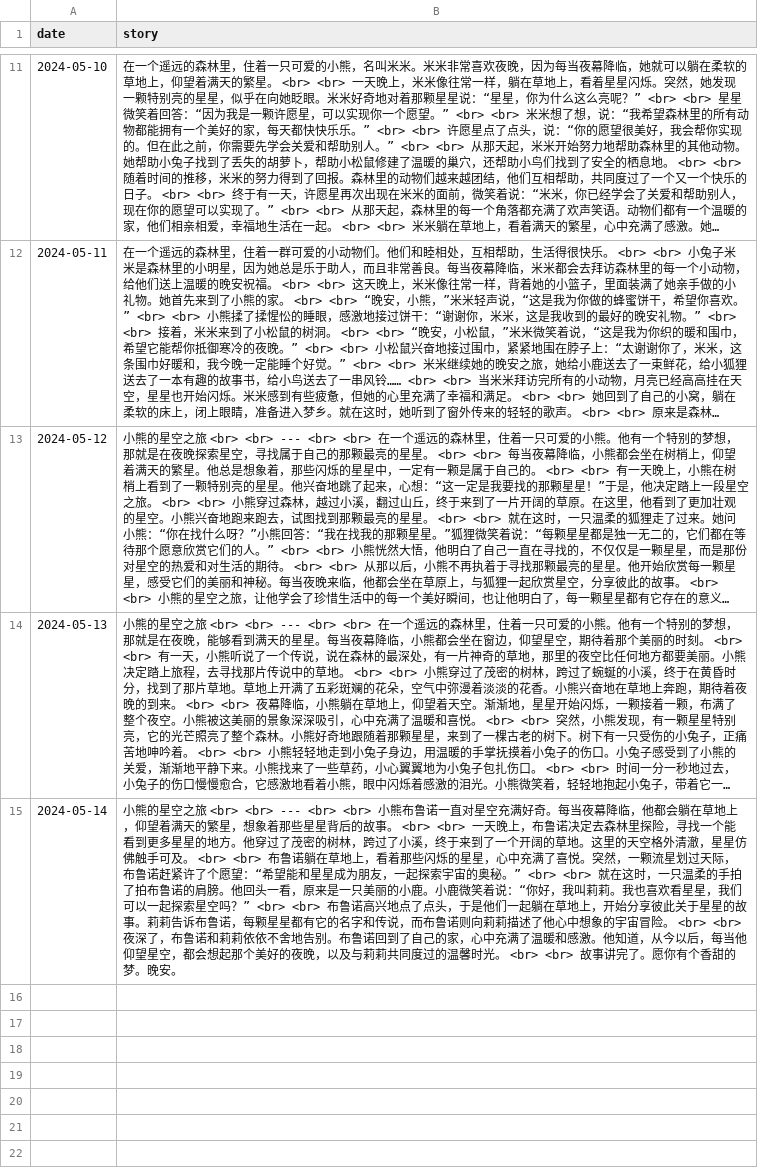
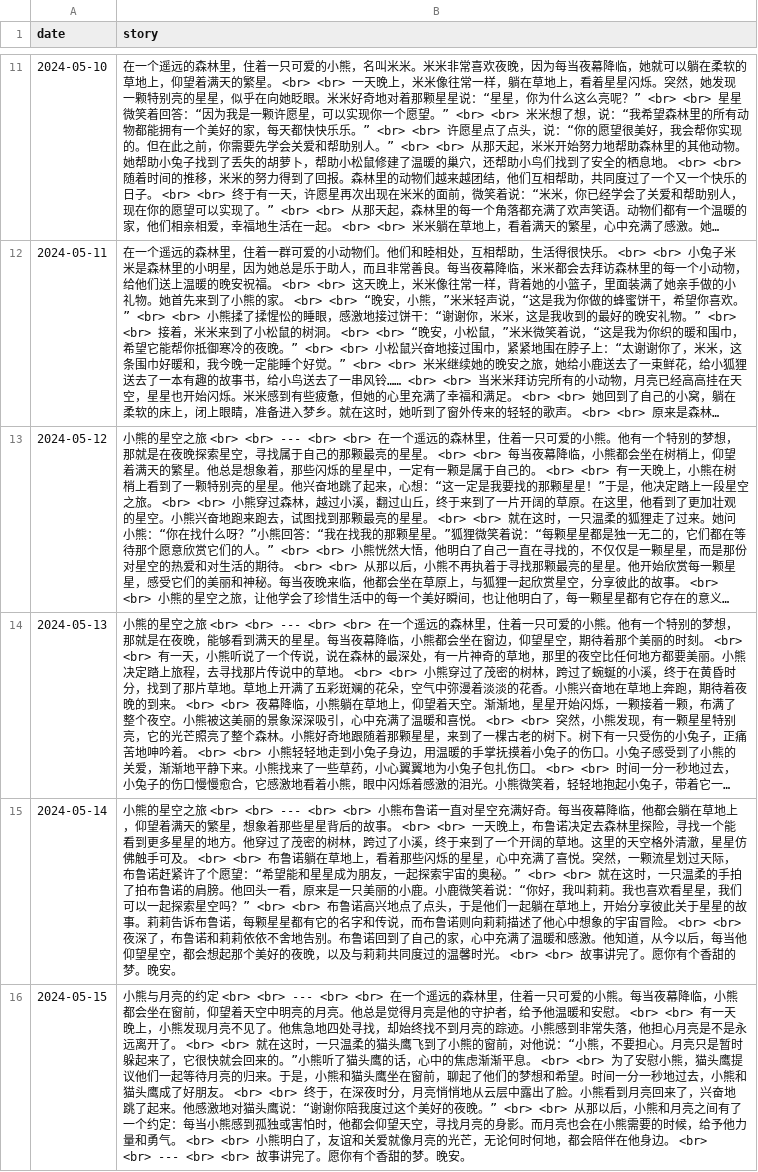
Before and after one commit to flowergod/storyBot, a CSV file: stories.csv, drawn as a sheet; only a part is shown, gaps mark what is left out; long unchanged cells end in …; the diff names each change by its address in the sheet, - before the commit and + after, or states it on an @@ line.

Commit message:
Update stories.csv with new story

```diff
--- a/stories.csv
+++ b/stories.csv
+row 16: 2024-05-15 | 小熊与月亮的约定 <br> <br> --- <br> <br> 在一个遥远的森林里，住着一只可爱的小熊。每当夜幕降临，小熊都会坐在窗前，仰望着天空中明亮的月亮。他总是觉得月亮是他的守护者，给予他温暖和安慰。 <br> <br> 有一天晚上，小熊发现月亮不见了。他焦急地四处寻找，却始终找不到月亮的踪迹。小熊感到非常失落，他担心月亮是不是永远离开了。 <br> <br> 就在这时，一只温柔的猫头鹰飞到了小熊的窗前，对他说：“小熊，不要担心。月亮只是暂时躲起来了，它很快就会回来的。”小熊听了猫头鹰的话，心中的焦虑渐渐平息。 <br> <br> 为了安慰小熊，猫头鹰提议他们一起等待月亮的归来。于是，小熊和猫头鹰坐在窗前，聊起了他们的梦想和希望。时间一分一秒地过去，小熊和猫头鹰成了好朋友。 <br> <br> 终于，在深夜时分，月亮悄悄地从云层中露出了脸。小熊看到月亮回来了，兴奋地跳了起来。他感激地对猫头鹰说：“谢谢你陪我度过这个美好的夜晚。” <br> <br> 从那以后，小熊和月亮之间有了一个约定：每当小熊感到孤独或害怕时，他都会仰望天空，寻找月亮的身影。而月亮也会在小熊需要的时候，给予他力量和勇气。 <br> <br> 小熊明白了，友谊和关爱就像月亮的光芒，无论何时何地，都会陪伴在他身边。 <br> <br> --- <br> <br> 故事讲完了。愿你有个香甜的梦。晚安。
```
